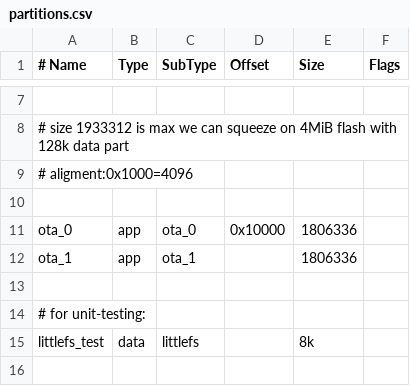
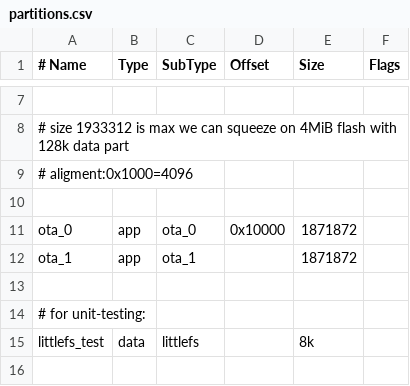
Before and after one commit to fl4p/fugu-mppt-firmware, a CSV file: partitions.csv, drawn as a sheet; only a part is shown, gaps mark what is left out; the diff names each change by its address in the sheet, - before the commit and + after, or states it on an @@ line.

Commit message:
increase app part size

```diff
--- a/partitions.csv
+++ b/partitions.csv
-E11:E12 (Size): 1806336
+E11:E12 (Size): 1871872
```
